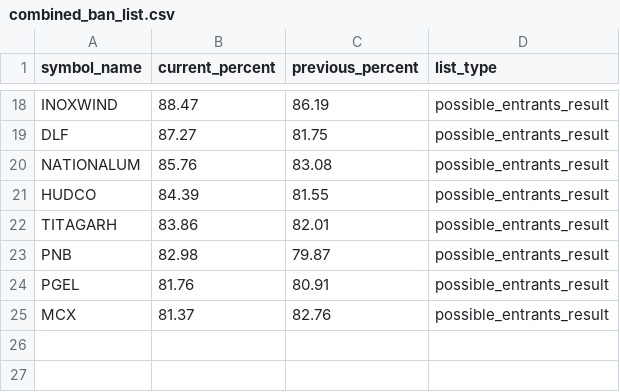
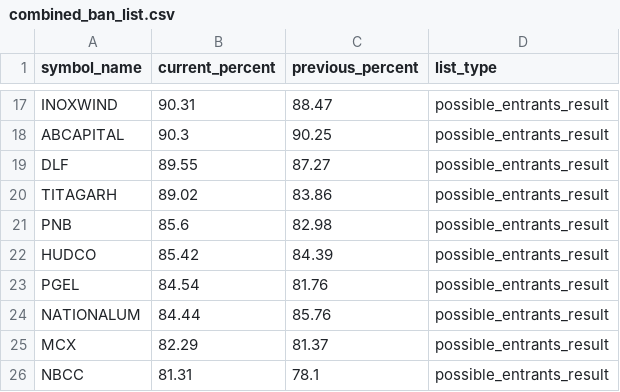
Before and after one commit to tsrajpurohit/MWPL, a CSV file: combined_ban_list.csv, drawn as a sheet; only a part is shown, gaps mark what is left out; removed rows and columns are numbered as before the commit, all else as after; the diff covers the shown part only; the diff names each change by its address in the sheet, - before the commit and + after, or states it on an @@ line.

```diff
--- a/combined_ban_list.csv
+++ b/combined_ban_list.csv
-B17 (current_percent): 88.47
+B17 (current_percent): 90.31
-C17 (previous_percent): 86.19
+C17 (previous_percent): 88.47
+row 18: ABCAPITAL | 90.3 | 90.25 | possible_entrants_result
-B19 (current_percent): 87.27
+B19 (current_percent): 89.55
-C19 (previous_percent): 81.75
+C19 (previous_percent): 87.27
-row 20: NATIONALUM | 85.76 | 83.08 | possible_entrants_result
-row 21: HUDCO | 84.39 | 81.55 | possible_entrants_result
-B20 (current_percent): 83.86
+B20 (current_percent): 89.02
-C20 (previous_percent): 82.01
+C20 (previous_percent): 83.86
-B21 (current_percent): 82.98
+B21 (current_percent): 85.6
-C21 (previous_percent): 79.87
+C21 (previous_percent): 82.98
+row 22: HUDCO | 85.42 | 84.39 | possible_entrants_result
-B23 (current_percent): 81.76
+B23 (current_percent): 84.54
-C23 (previous_percent): 80.91
+C23 (previous_percent): 81.76
+row 24: NATIONALUM | 84.44 | 85.76 | possible_entrants_result
-B25 (current_percent): 81.37
+B25 (current_percent): 82.29
-C25 (previous_percent): 82.76
+C25 (previous_percent): 81.37
+row 26: NBCC | 81.31 | 78.1 | possible_entrants_result
```
Also changed, not shown: 2 added rows, 3 removed rows and 26 edited cells elsewhere in this file.
